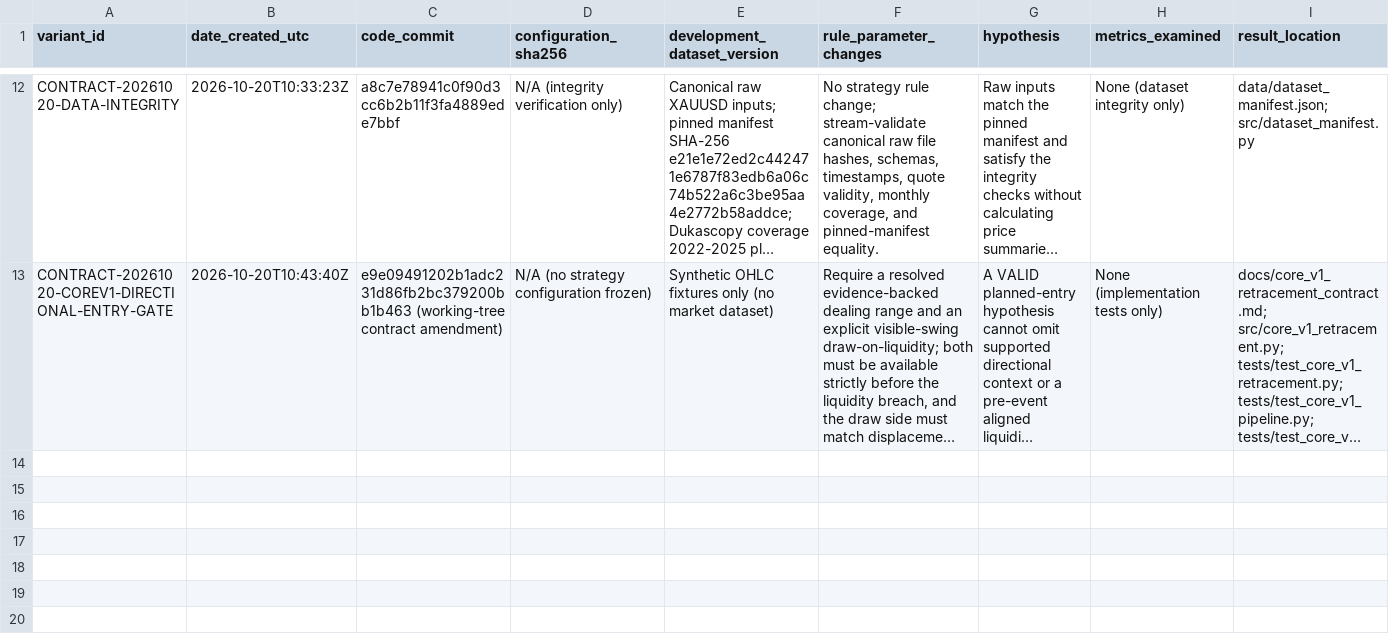
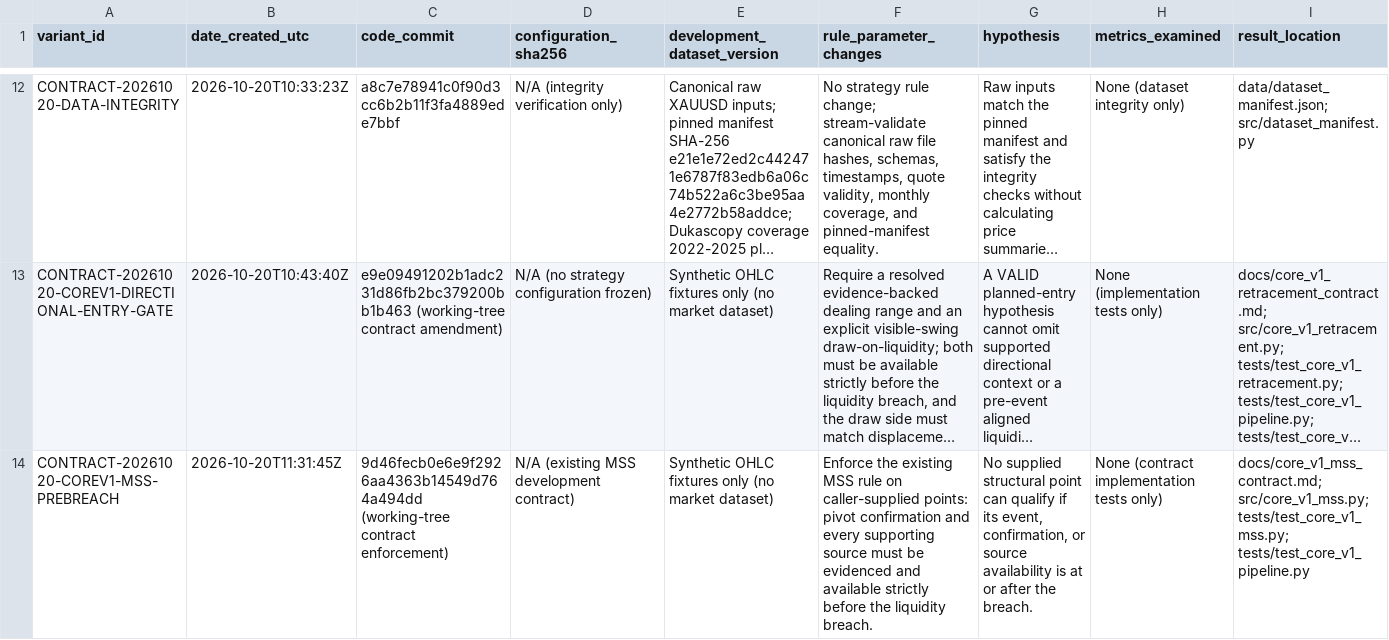
Before and after one commit to Hardik213/Trading-Model, a CSV file: docs/strategy_variant_log.csv, drawn as a sheet; only a part is shown, gaps mark what is left out; long unchanged cells end in …; rows hold the shown columns only; the diff names each change by its address in the sheet, - before the commit and + after, or states it on an @@ line.

```diff
--- a/docs/strategy_variant_log.csv
+++ b/docs/strategy_variant_log.csv
+row 14: CONTRACT-20261020-COREV1-MSS-PREBREACH | 2026-10-20T11:31:45Z | 9d46fecb0e6e9f2926aa4363b14549d764a494dd (working-tree contract enforcement) | N/A (existing MSS development contract) | Synthetic OHLC fixtures only (no market dataset) | Enforce the existing MSS rule on caller-supplied points: pivot confirmation and every supporting source must be evidenced and available strictly before the liquidity breach. | No supplied structural point can qualify if its event, confirmation, or source availability is at or after the breach. | None (contract implementation tests only) | docs/core_v1_mss_contract.md; src/core_v1_mss.py; tests/test_core_v1_mss.py; tests/test_core_v1_pipeline.py
```
Also changed, not shown: 4 other files.
